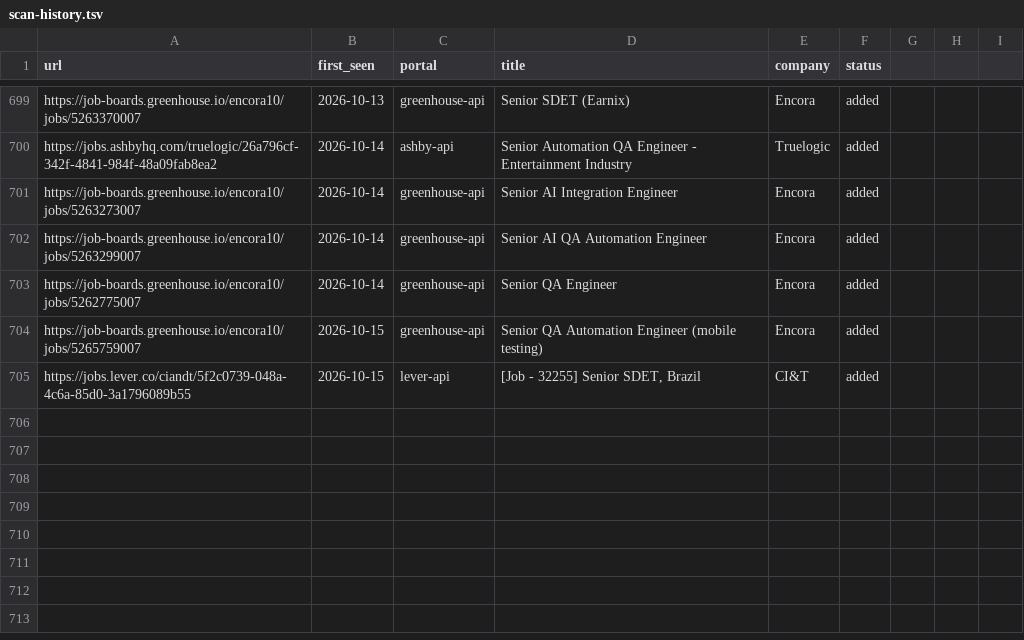
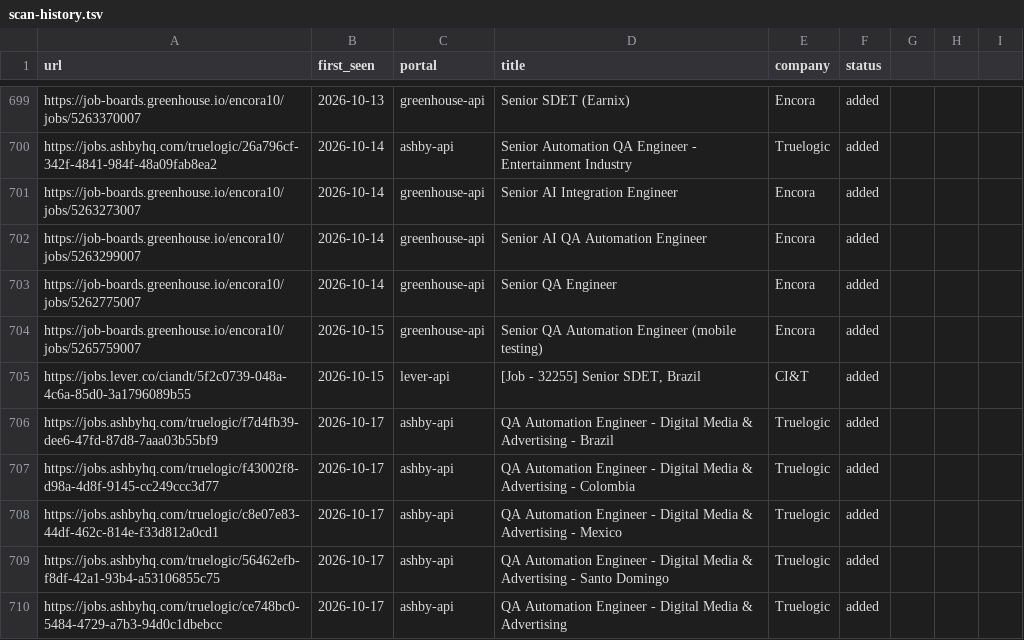
Before and after one commit to Wleon90/career-ops, a TSV file: data/scan-history.tsv, drawn as a sheet; only a part is shown, gaps mark what is left out; the diff names each change by its address in the sheet, - before the commit and + after, or states it on an @@ line.

```diff
--- a/data/scan-history.tsv
+++ b/data/scan-history.tsv
+row 706: https://jobs.ashbyhq.com/truelogic/f7d4fb39-dee6-47fd-87d8-7aaa03b55bf9 | 2026-10-17 | ashby-api | QA Automation Engineer - Digital Media & Advertising - Brazil | Truelogic | added
+row 707: https://jobs.ashbyhq.com/truelogic/f43002f8-d98a-4d8f-9145-cc249ccc3d77 | 2026-10-17 | ashby-api | QA Automation Engineer - Digital Media & Advertising - Colombia | Truelogic | added
+row 708: https://jobs.ashbyhq.com/truelogic/c8e07e83-44df-462c-814e-f33d812a0cd1 | 2026-10-17 | ashby-api | QA Automation Engineer - Digital Media & Advertising - Mexico | Truelogic | added
+row 709: https://jobs.ashbyhq.com/truelogic/56462efb-f8df-42a1-93b4-a53106855c75 | 2026-10-17 | ashby-api | QA Automation Engineer - Digital Media & Advertising - Santo Domingo | Truelogic | added
+row 710: https://jobs.ashbyhq.com/truelogic/ce748bc0-5484-4729-a7b3-94d0c1dbebcc | 2026-10-17 | ashby-api | QA Automation Engineer - Digital Media & Advertising | Truelogic | added
```
Also changed, not shown: 1 other file.
